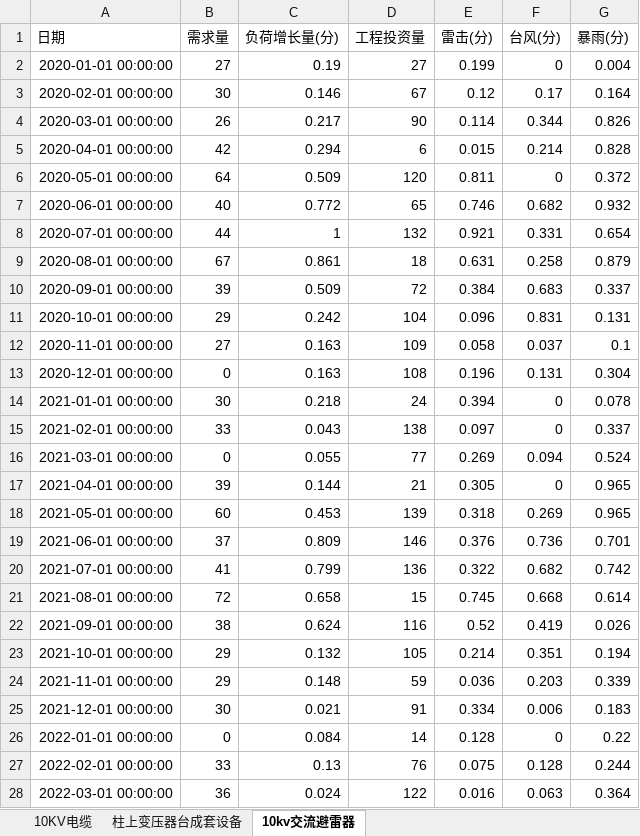
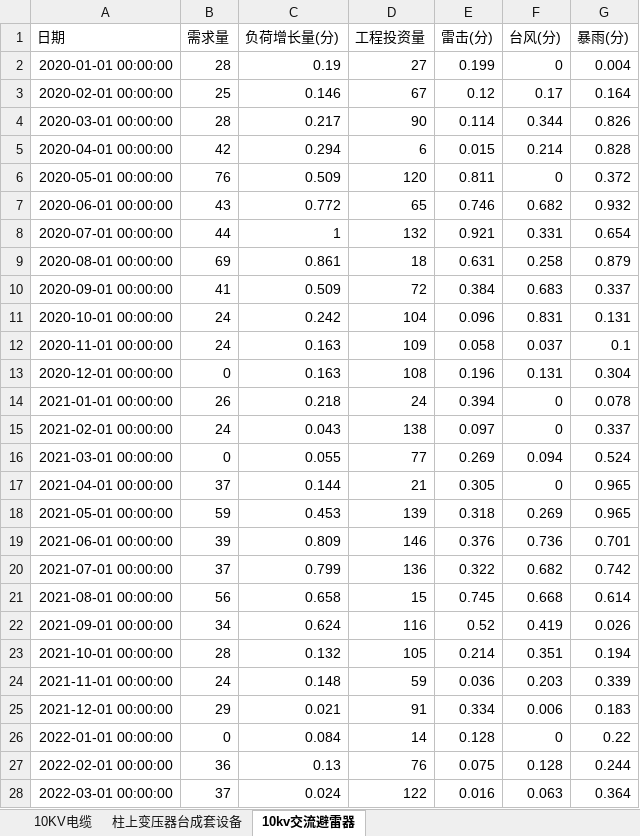
Before and after one commit to lilacseeking/vmd-catboost, an Excel workbook: inputs/data/data.xlsx, sheet 10kv交流避雷器, drawn as a sheet; only a part is shown; values as stored, in another font and other column widths than the file's, no borders; the diff covers the shown part only; the diff names each change by its address in the sheet, - before the commit and + after, or states it on an @@ line.

```diff
--- a/inputs/data/data.xlsx (sheet 10kv交流避雷器)
+++ b/inputs/data/data.xlsx (sheet 10kv交流避雷器)
-B2 (需求量): 27
+B2 (需求量): 28
-B3 (需求量): 30
+B3 (需求量): 25
-B4 (需求量): 26
+B4 (需求量): 28
-B6 (需求量): 64
+B6 (需求量): 76
-B7 (需求量): 40
+B7 (需求量): 43
-B9 (需求量): 67
+B9 (需求量): 69
-B10 (需求量): 39
+B10 (需求量): 41
-B11 (需求量): 29
+B11 (需求量): 24
-B12 (需求量): 27
+B12 (需求量): 24
-B14 (需求量): 30
+B14 (需求量): 26
-B15 (需求量): 33
+B15 (需求量): 24
-B17 (需求量): 39
+B17 (需求量): 37
-B18 (需求量): 60
+B18 (需求量): 59
-B19 (需求量): 37
+B19 (需求量): 39
-B20 (需求量): 41
+B20 (需求量): 37
-B21 (需求量): 72
+B21 (需求量): 56
-B22 (需求量): 38
+B22 (需求量): 34
-B23 (需求量): 29
+B23 (需求量): 28
-B24 (需求量): 29
+B24 (需求量): 24
-B25 (需求量): 30
+B25 (需求量): 29
-B27 (需求量): 33
+B27 (需求量): 36
-B28 (需求量): 36
+B28 (需求量): 37
```
Also changed, not shown: 28 edited cells elsewhere in this sheet, 26 other files.
